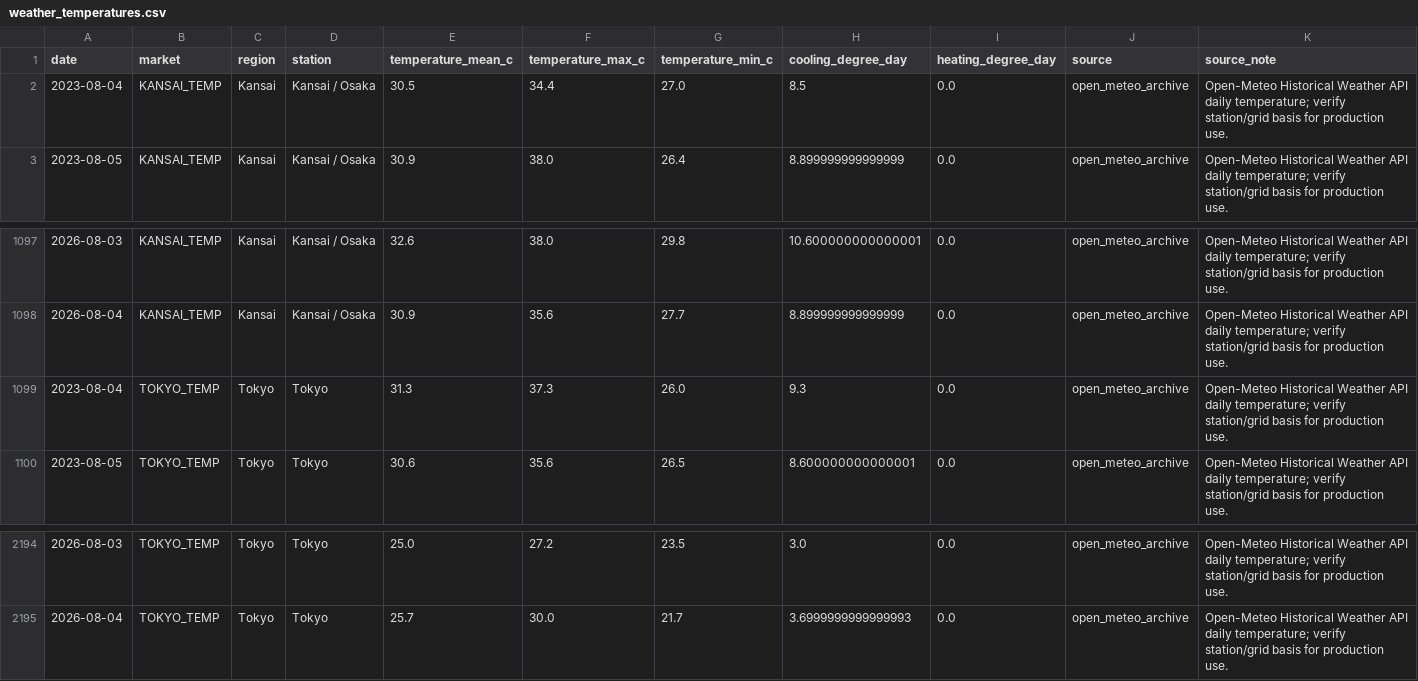
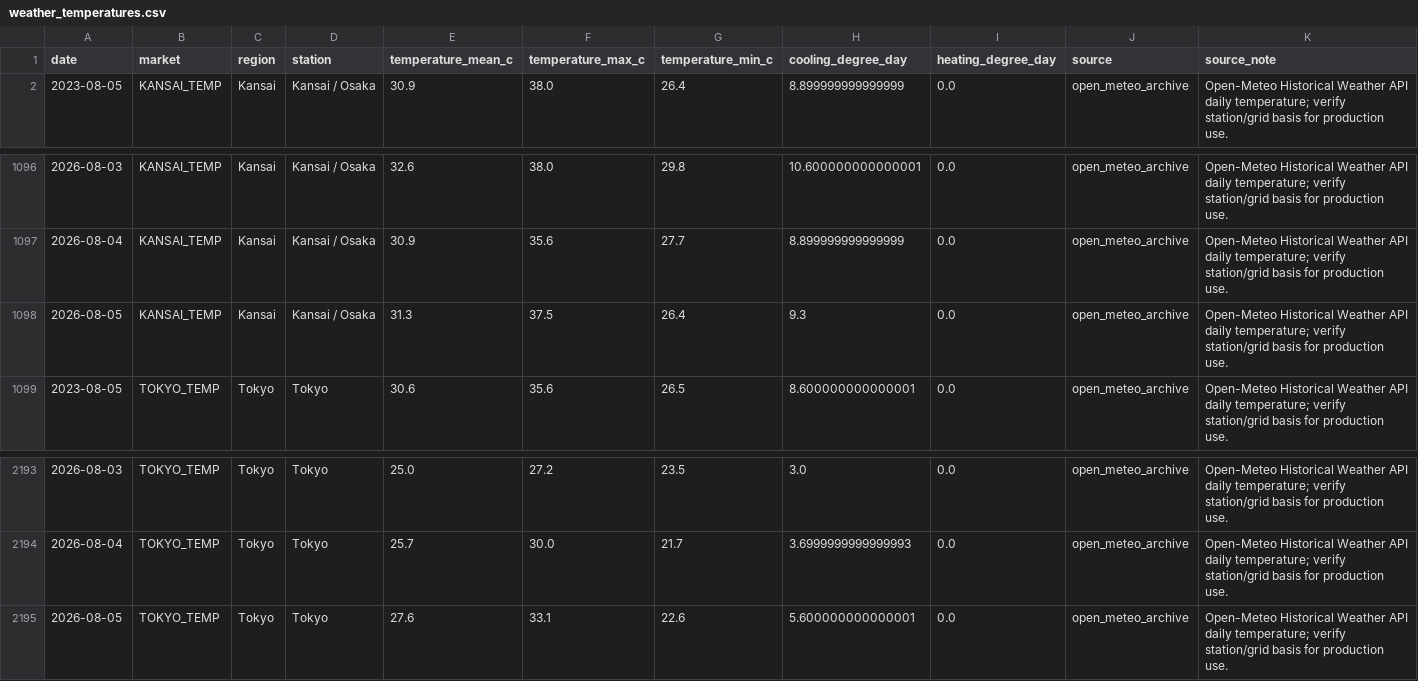
Before and after one commit to taiyu-wang/japan_power_trading_dashboard, a CSV file: data/published/weather_temperatures.csv, drawn as a sheet; only a part is shown, gaps mark what is left out.

```diff
--- a/data/published/weather_temperatures.csv
+++ b/data/published/weather_temperatures.csv
@@ -1,3 +1,2 @@
 date,market,region,station,temperature_mean_c,temperature_max_c,temperature_min_c,cooling_degree_day,heating_degree_day,source,source_note
-2023-08-04,KANSAI_TEMP,Kansai,Kansai / Osaka,30.5,34.4,27.0,8.5,0.0,open_meteo_archive,Open-Meteo Historical Weather API daily temperature; verify station/grid basis for production use.
 2023-08-05,KANSAI_TEMP,Kansai,Kansai / Osaka,30.9,38.0,26.4,8.899999999999999,0.0,open_meteo_archive,Open-Meteo Historical Weather API daily temperature; verify station/grid basis for production use.
@@ -1098,3 +1097,3 @@ date,market,region,station,temperature_mean_c,temperature_max_c,temperature_min_
 2026-08-04,KANSAI_TEMP,Kansai,Kansai / Osaka,30.9,35.6,27.7,8.899999999999999,0.0,open_meteo_archive,Open-Meteo Historical Weather API daily temperature; verify station/grid basis for production use.
-2023-08-04,TOKYO_TEMP,Tokyo,Tokyo,31.3,37.3,26.0,9.3,0.0,open_meteo_archive,Open-Meteo Historical Weather API daily temperature; verify station/grid basis for production use.
+2026-08-05,KANSAI_TEMP,Kansai,Kansai / Osaka,31.3,37.5,26.4,9.3,0.0,open_meteo_archive,Open-Meteo Historical Weather API daily temperature; verify station/grid basis for production use.
 2023-08-05,TOKYO_TEMP,Tokyo,Tokyo,30.6,35.6,26.5,8.600000000000001,0.0,open_meteo_archive,Open-Meteo Historical Weather API daily temperature; verify station/grid basis for production use.
@@ -2195 +2194,2 @@ date,market,region,station,temperature_mean_c,temperature_max_c,temperature_min_
 2026-08-04,TOKYO_TEMP,Tokyo,Tokyo,25.7,30.0,21.7,3.6999999999999993,0.0,open_meteo_archive,Open-Meteo Historical Weather API daily temperature; verify station/grid basis for production use.
+2026-08-05,TOKYO_TEMP,Tokyo,Tokyo,27.6,33.1,22.6,5.600000000000001,0.0,open_meteo_archive,Open-Meteo Historical Weather API daily temperature; verify station/grid basis for production use.
```
Also changed, not shown: data/published/jepx_intraday.csv, data/published/jepx_offer_stack_depth.csv, 4 other files.
